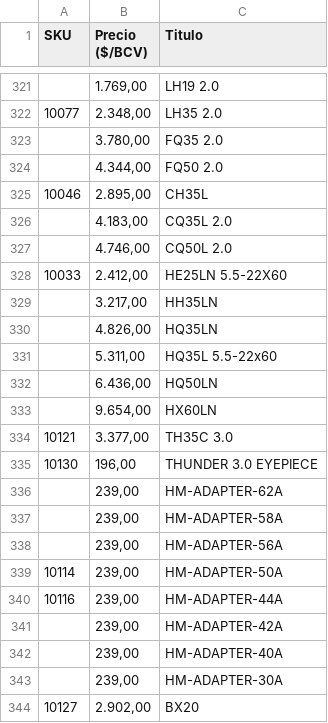
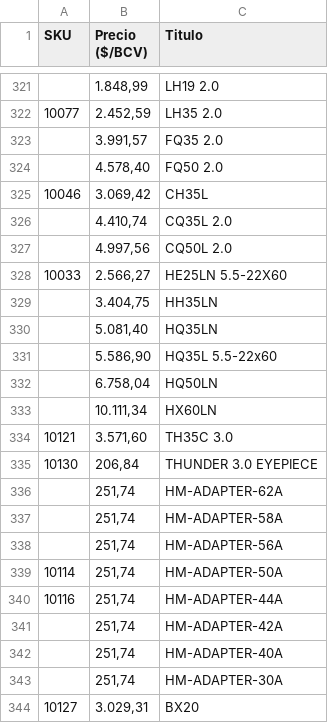
Before and after one commit to Acroscarlos/Plugin_suite_empleador_reestructurado, a CSV file: output/precios.csv, drawn as a sheet; only a part is shown, gaps mark what is left out; the diff covers the shown part only.

```diff
--- a/output/precios.csv
+++ b/output/precios.csv
@@ -321,24 +321,24 @@ SKU,Precio ($/BCV),Titulo
-,"1.769,00", LH19 2.0
-10077,"2.348,00", LH35 2.0
-,"3.780,00", FQ35 2.0
-,"4.344,00", FQ50 2.0
-10046,"2.895,00", CH35L
-,"4.183,00", CQ35L 2.0
-,"4.746,00", CQ50L 2.0
-10033,"2.412,00", HE25LN 5.5-22X60
-,"3.217,00", HH35LN
-,"4.826,00", HQ35LN
-,"5.311,00", HQ35L 5.5-22x60
-,"6.436,00", HQ50LN
-,"9.654,00", HX60LN
-10121,"3.377,00", TH35C 3.0
-10130,"196,00", THUNDER 3.0 EYEPIECE
-,"239,00", HM-ADAPTER-62A
-,"239,00", HM-ADAPTER-58A
-,"239,00", HM-ADAPTER-56A
-10114,"239,00", HM-ADAPTER-50A
-10116,"239,00", HM-ADAPTER-44A
-,"239,00", HM-ADAPTER-42A
-,"239,00", HM-ADAPTER-40A
-,"239,00", HM-ADAPTER-30A
-10127,"2.902,00", BX20
+,"1.848,99", LH19 2.0
+10077,"2.452,59", LH35 2.0
+,"3.991,57", FQ35 2.0
+,"4.578,40", FQ50 2.0
+10046,"3.069,42", CH35L
+,"4.410,74", CQ35L 2.0
+,"4.997,56", CQ50L 2.0
+10033,"2.566,27", HE25LN 5.5-22X60
+,"3.404,75", HH35LN
+,"5.081,40", HQ35LN
+,"5.586,90", HQ35L 5.5-22x60
+,"6.758,04", HQ50LN
+,"10.111,34", HX60LN
+10121,"3.571,60", TH35C 3.0
+10130,"206,84", THUNDER 3.0 EYEPIECE
+,"251,74", HM-ADAPTER-62A
+,"251,74", HM-ADAPTER-58A
+,"251,74", HM-ADAPTER-56A
+10114,"251,74", HM-ADAPTER-50A
+10116,"251,74", HM-ADAPTER-44A
+,"251,74", HM-ADAPTER-42A
+,"251,74", HM-ADAPTER-40A
+,"251,74", HM-ADAPTER-30A
+10127,"3.029,31", BX20
```
Also changed, not shown: 27 edited cells elsewhere in this file, output/reporte_final.csv, 1 other file.
